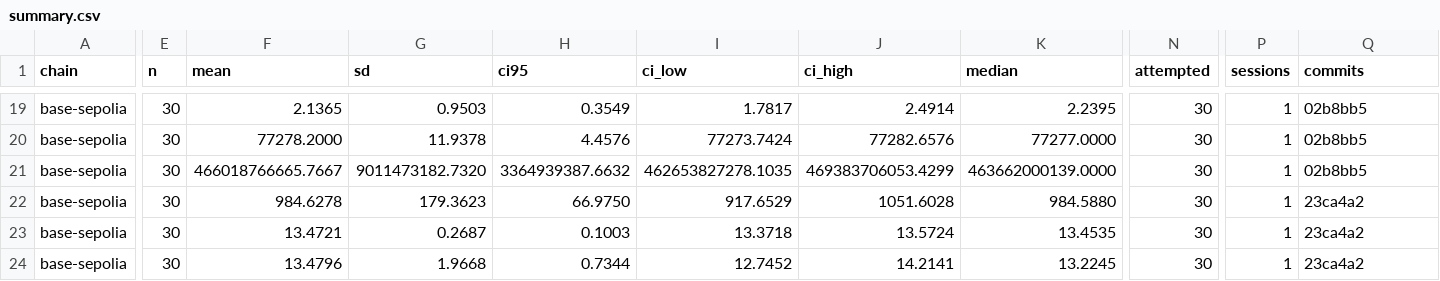
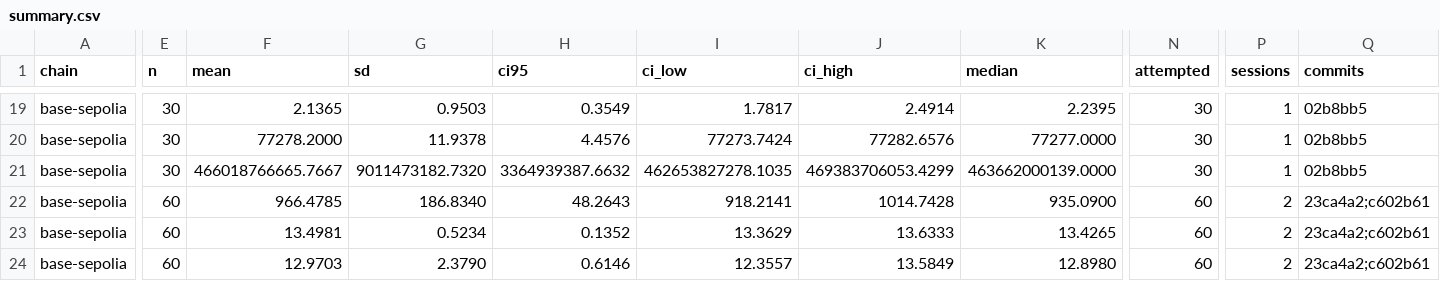
Before and after one commit to tmerkys/blockchainIOT, a CSV file: experiments/analysis/summary.csv, drawn as a sheet; only a part is shown, gaps mark what is left out; the diff covers the shown part only; the diff names each change by its address in the sheet, - before the commit and + after, or states it on an @@ line.

```diff
--- a/experiments/analysis/summary.csv
+++ b/experiments/analysis/summary.csv
-E22:E24 (n): 30
+E22:E24 (n): 60
-F22 (mean): 984.6278
+F22 (mean): 966.4785
-G22 (sd): 179.3623
+G22 (sd): 186.8340
-H22 (ci95): 66.9750
+H22 (ci95): 48.2643
-I22 (ci_low): 917.6529
+I22 (ci_low): 918.2141
-J22 (ci_high): 1051.6028
+J22 (ci_high): 1014.7428
-K22 (median): 984.5880
+K22 (median): 935.0900
-N22:N24 (attempted): 30
+N22:N24 (attempted): 60
-P22:P24 (sessions): 1
+P22:P24 (sessions): 2
-Q22:Q24 (commits): 23ca4a2
+Q22:Q24 (commits): 23ca4a2;c602b61
-F23 (mean): 13.4721
+F23 (mean): 13.4981
-G23 (sd): 0.2687
+G23 (sd): 0.5234
-H23 (ci95): 0.1003
+H23 (ci95): 0.1352
-I23 (ci_low): 13.3718
+I23 (ci_low): 13.3629
-J23 (ci_high): 13.5724
+J23 (ci_high): 13.6333
-K23 (median): 13.4535
+K23 (median): 13.4265
-F24 (mean): 13.4796
+F24 (mean): 12.9703
-G24 (sd): 1.9668
+G24 (sd): 2.3790
-H24 (ci95): 0.7344
+H24 (ci95): 0.6146
-I24 (ci_low): 12.7452
+I24 (ci_low): 12.3557
-J24 (ci_high): 14.2141
+J24 (ci_high): 13.5849
-K24 (median): 13.2245
+K24 (median): 12.8980
```
Also changed, not shown: 3 added rows and 80 edited cells elsewhere in this file, experiments/analysis/tests.csv, 9 other files.
